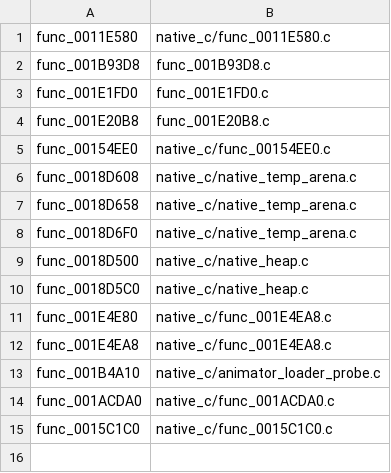
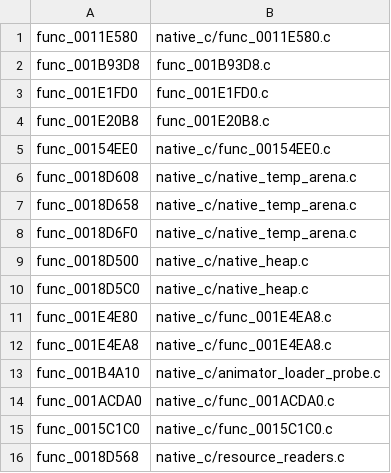
Before and after one commit to OpenThievius/OpenThievius, a TSV file: port/game/sly1-us/hand/overrides.tsv, drawn as a sheet.

Commit message:
port(sly1): allocate animator table on native heap

```diff
--- a/port/game/sly1-us/hand/overrides.tsv
+++ b/port/game/sly1-us/hand/overrides.tsv
@@ -15 +15,2 @@ func_001ACDA0	native_c/func_001ACDA0.c
 func_0015C1C0	native_c/func_0015C1C0.c
+func_0018D568	native_c/resource_readers.c
```
Also changed, not shown: port/game/sly1-us/hand/backfills.tsv, 4 other files.
